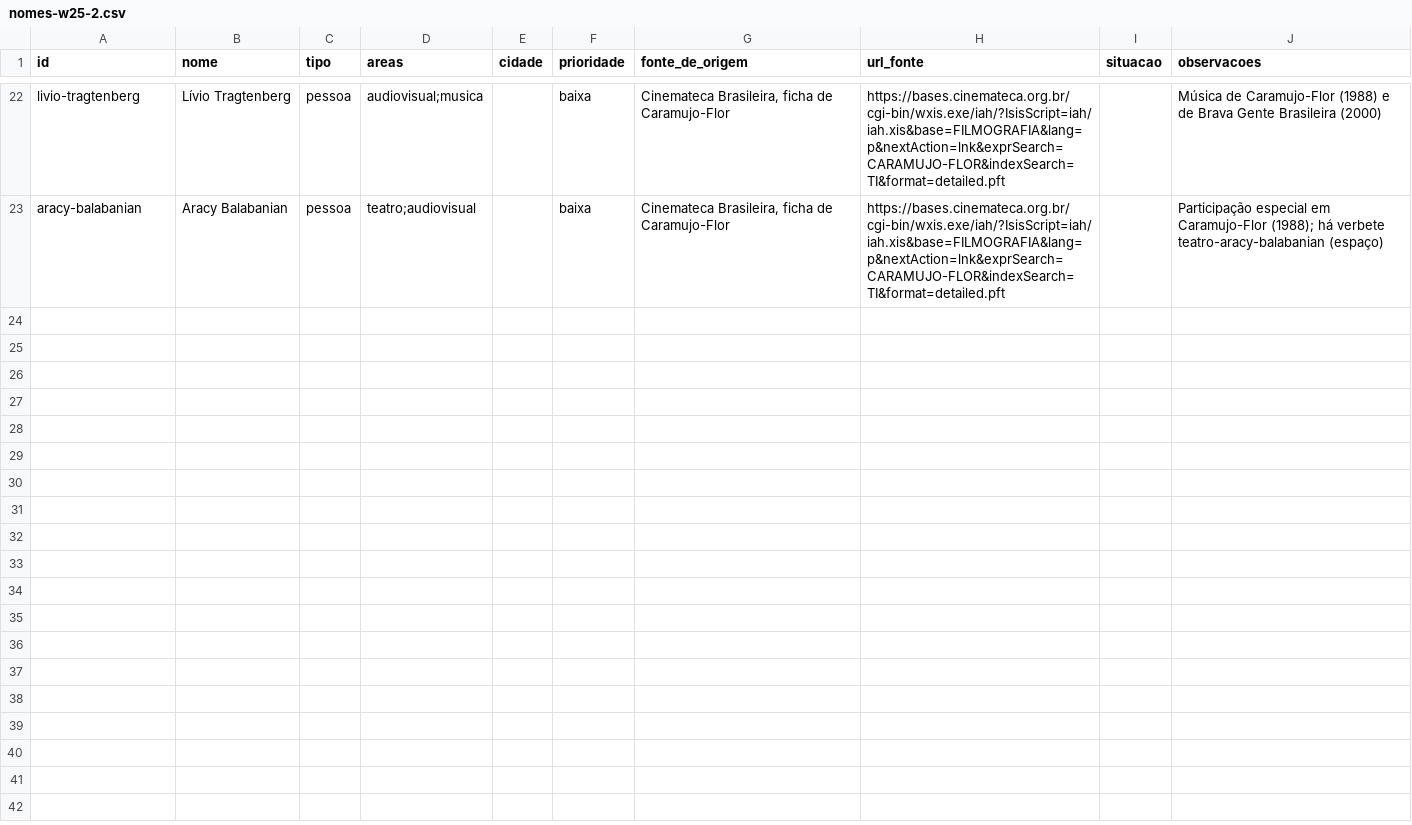
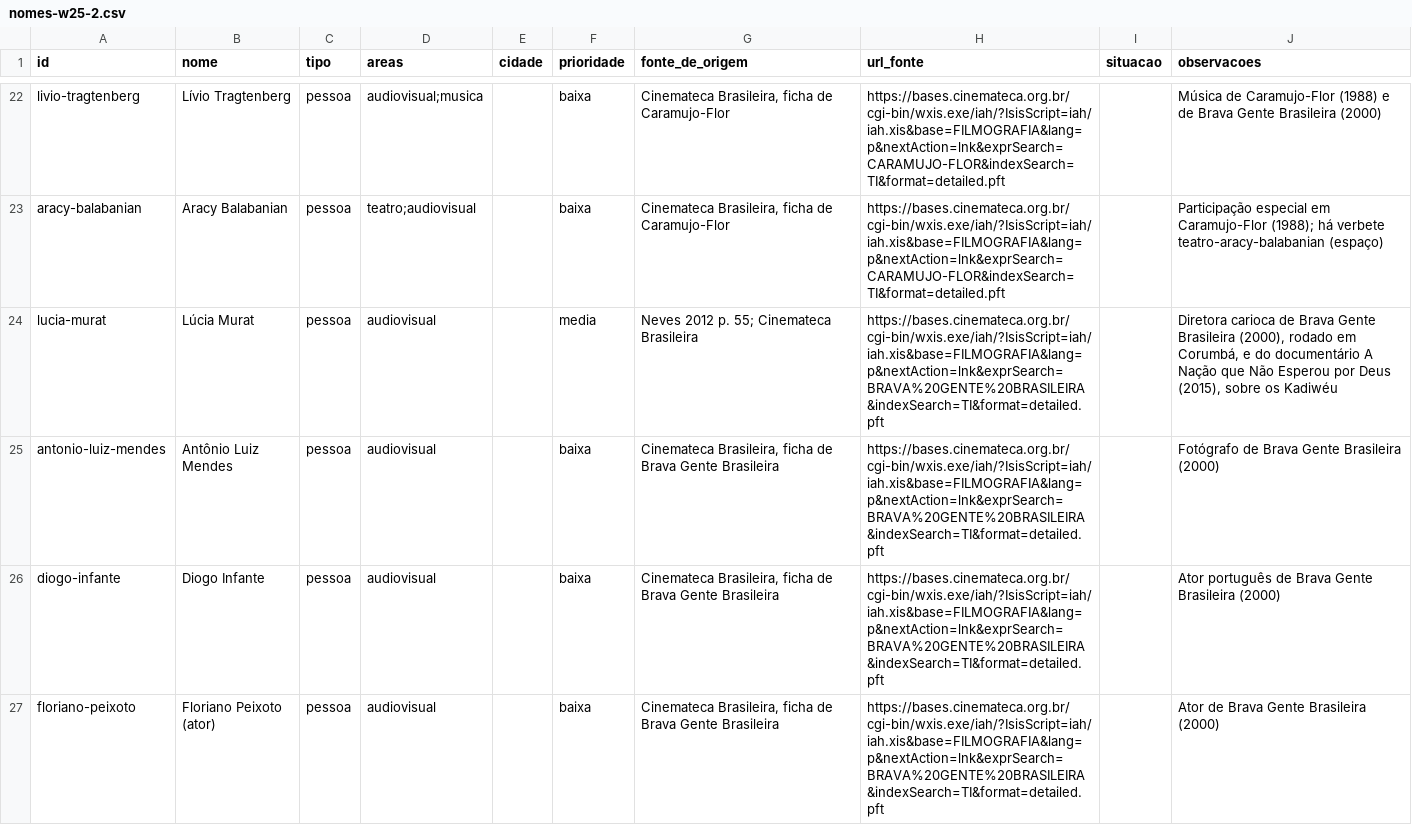
Before and after one commit to VACA18AZUL/wikiculture-ms, a CSV file: dados/propostas/nomes-w25-2.csv, drawn as a sheet; only a part is shown, gaps mark what is left out; the diff covers the shown part only; the diff names each change by its address in the sheet, - before the commit and + after, or states it on an @@ line.

```diff
--- a/dados/propostas/nomes-w25-2.csv
+++ b/dados/propostas/nomes-w25-2.csv
+row 24: lucia-murat | Lúcia Murat | pessoa | audiovisual |  | media | Neves 2012 p. 55; Cinemateca Brasileira | https://bases.cinemateca.org.br/cgi-bin/wxis.exe/iah/?IsisScript=iah/iah.xis&base=FILMOGRAFIA&lang=p&nextAction=lnk&exprSearch=BRAVA%20GENTE%20BRASILEIRA&indexSearch=TI&format=detailed.pft |  | Diretora carioca de Brava Gente Brasileira (2000), rodado em Corumbá, e do documentário A Nação que Não Esperou por Deus (2015), sobre os Kadiwéu
+row 25: antonio-luiz-mendes | Antônio Luiz Mendes | pessoa | audiovisual |  | baixa | Cinemateca Brasileira, ficha de Brava Gente Brasileira | https://bases.cinemateca.org.br/cgi-bin/wxis.exe/iah/?IsisScript=iah/iah.xis&base=FILMOGRAFIA&lang=p&nextAction=lnk&exprSearch=BRAVA%20GENTE%20BRASILEIRA&indexSearch=TI&format=detailed.pft |  | Fotógrafo de Brava Gente Brasileira (2000)
+row 26: diogo-infante | Diogo Infante | pessoa | audiovisual |  | baixa | Cinemateca Brasileira, ficha de Brava Gente Brasileira | https://bases.cinemateca.org.br/cgi-bin/wxis.exe/iah/?IsisScript=iah/iah.xis&base=FILMOGRAFIA&lang=p&nextAction=lnk&exprSearch=BRAVA%20GENTE%20BRASILEIRA&indexSearch=TI&format=detailed.pft |  | Ator português de Brava Gente Brasileira (2000)
+row 27: floriano-peixoto | Floriano Peixoto (ator) | pessoa | audiovisual |  | baixa | Cinemateca Brasileira, ficha de Brava Gente Brasileira | https://bases.cinemateca.org.br/cgi-bin/wxis.exe/iah/?IsisScript=iah/iah.xis&base=FILMOGRAFIA&lang=p&nextAction=lnk&exprSearch=BRAVA%20GENTE%20BRASILEIRA&indexSearch=TI&format=detailed.pft |  | Ator de Brava Gente Brasileira (2000)
```
Also changed, not shown: 3 added rows elsewhere in this file, dados/propostas/relacoes-w25-2.csv, dados/propostas/relacoes-w26-2.csv, 36 other files.
